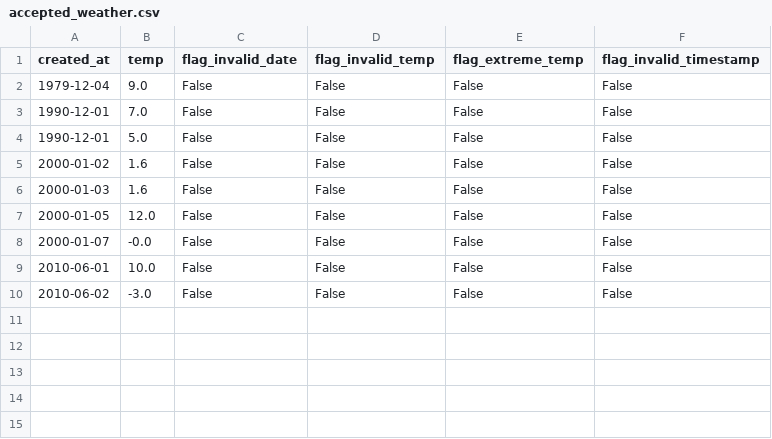
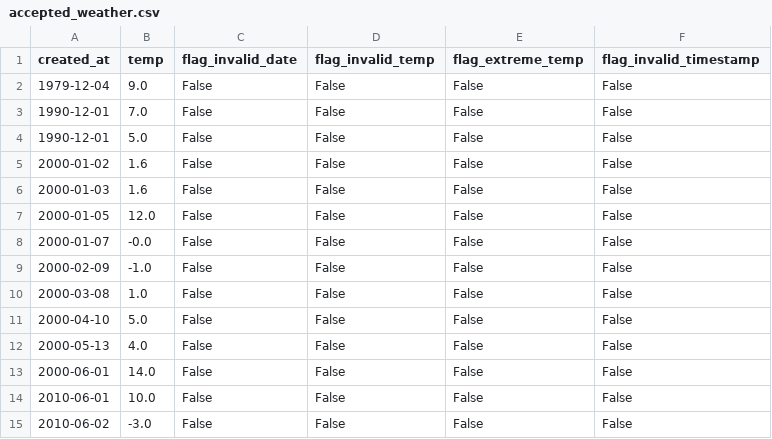
Before and after one commit to mossadhagos/Weather_group_project, a CSV file: data/output/accepted_weather.csv, drawn as a sheet; the diff names each change by its address in the sheet, - before the commit and + after, or states it on an @@ line.

```diff
--- a/data/output/accepted_weather.csv
+++ b/data/output/accepted_weather.csv
+row 9: 2000-02-09 | -1.0 | False | False | False | False
+row 10: 2000-03-08 | 1.0 | False | False | False | False
+row 11: 2000-04-10 | 5.0 | False | False | False | False
+row 12: 2000-05-13 | 4.0 | False | False | False | False
+row 13: 2000-06-01 | 14.0 | False | False | False | False
```
Also changed, not shown: data/mockup_data.csv, 1 other file.
